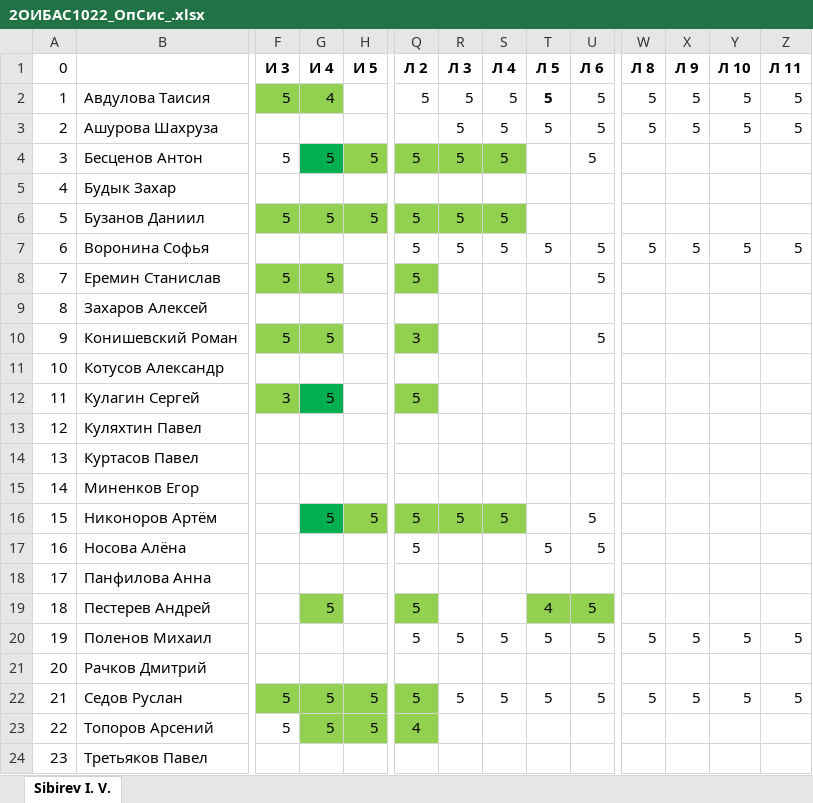
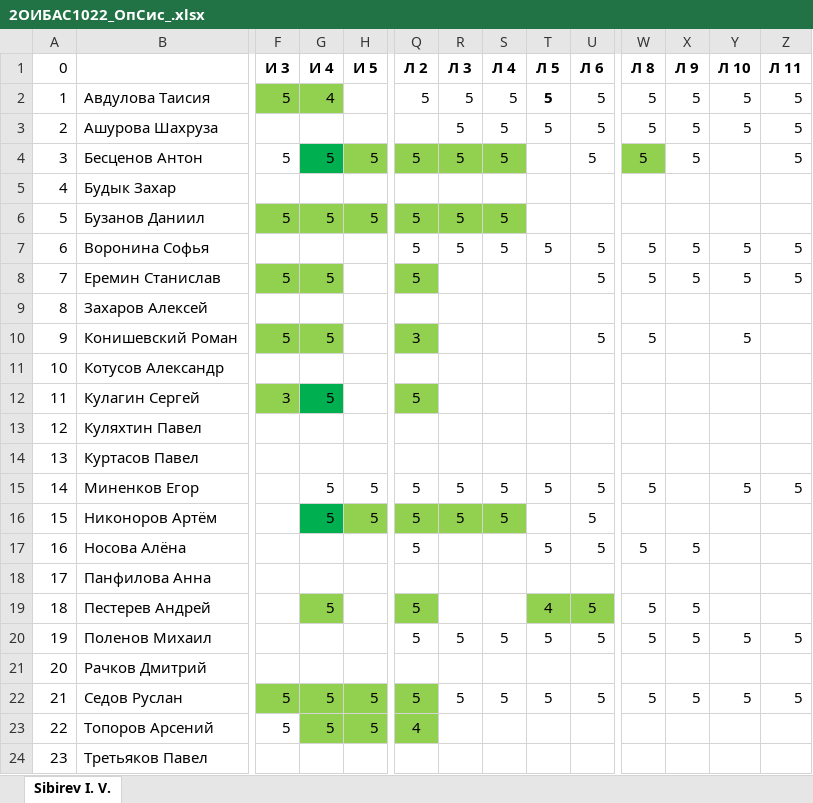
Before and after one commit to IvanSibirevV2/KipFin_Lab_2023-24_Git0, an Excel workbook: 2ОИБАС1022/2ОИБАС1022_ОпСис_.xlsx, sheet Sibirev I. V., drawn as a sheet; only a part is shown, gaps mark what is left out; values as stored, in another font and other column widths than the file's, no borders; conditional formats not drawn; the diff names each change by its address in the sheet, - before the commit and + after, or states it on an @@ line.

```diff
--- a/2ОИБАС1022/2ОИБАС1022_ОпСис_.xlsx (sheet Sibirev I. V.)
+++ b/2ОИБАС1022/2ОИБАС1022_ОпСис_.xlsx (sheet Sibirev I. V.)
-W4 (Л 8): (empty)
+W4 (Л 8): 5
-W4 fill: none
+W4 fill: #92D050
-X4 (Л 9): (empty)
+X4 (Л 9): 5
-Z4 (Л 11): (empty)
+Z4 (Л 11): 5
-W8 (Л 8): (empty)
+W8 (Л 8): 5
-X8 (Л 9): (empty)
+X8 (Л 9): 5
-Y8 (Л 10): (empty)
+Y8 (Л 10): 5
-Z8 (Л 11): (empty)
+Z8 (Л 11): 5
-W10 (Л 8): (empty)
+W10 (Л 8): 5
-Y10 (Л 10): (empty)
+Y10 (Л 10): 5
-G15 (И 4): (empty)
+G15 (И 4): 5
-H15 (И 5): (empty)
+H15 (И 5): 5
-Q15 (Л 2): (empty)
+Q15 (Л 2): 5
-R15 (Л 3): (empty)
+R15 (Л 3): 5
-S15 (Л 4): (empty)
+S15 (Л 4): 5
-T15 (Л 5): (empty)
+T15 (Л 5): 5
-U15 (Л 6): (empty)
+U15 (Л 6): 5
-W15 (Л 8): (empty)
+W15 (Л 8): 5
-Y15 (Л 10): (empty)
+Y15 (Л 10): 5
-Z15 (Л 11): (empty)
+Z15 (Л 11): 5
-W17 (Л 8): (empty)
+W17 (Л 8): 5
-X17 (Л 9): (empty)
+X17 (Л 9): 5
-W19 (Л 8): (empty)
+W19 (Л 8): 5
-X19 (Л 9): (empty)
+X19 (Л 9): 5
```
Also changed, not shown: 29 other files.
